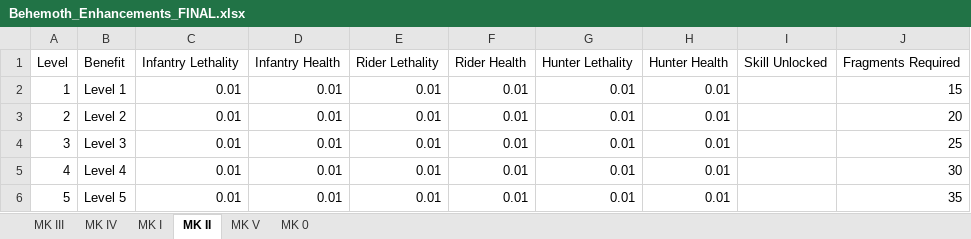
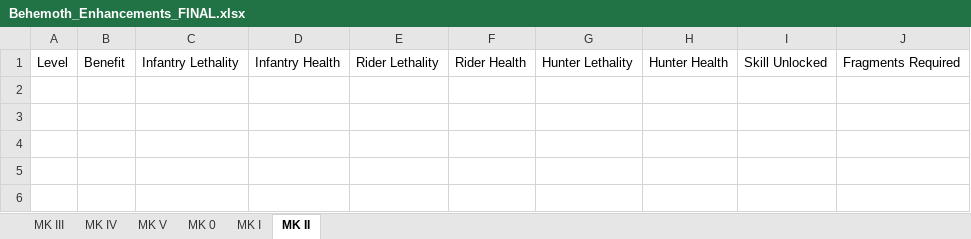
Before and after one commit to t1mthedev/sos-calc, an Excel workbook: src/data/excel/Behemoth_Enhancements_FINAL.xlsx, sheet MK II, drawn as a sheet; values as stored, in another font and other column widths than the file's, no borders; the diff names each change by its address in the sheet, - before the commit and + after, or states it on an @@ line.

```diff
--- a/src/data/excel/Behemoth_Enhancements_FINAL.xlsx (sheet MK II)
+++ b/src/data/excel/Behemoth_Enhancements_FINAL.xlsx (sheet MK II)
@@ sheet tab order changed: MK III | MK IV | MK V | MK 0 | MK I | MK II @@
-row 2: 1 | Level 1 | 0.01 | 0.01 | 0.01 | 0.01 | 0.01 | 0.01 |  | 15
-row 3: 2 | Level 2 | 0.01 | 0.01 | 0.01 | 0.01 | 0.01 | 0.01 |  | 20
-row 4: 3 | Level 3 | 0.01 | 0.01 | 0.01 | 0.01 | 0.01 | 0.01 |  | 25
-row 5: 4 | Level 4 | 0.01 | 0.01 | 0.01 | 0.01 | 0.01 | 0.01 |  | 30
-row 6: 5 | Level 5 | 0.01 | 0.01 | 0.01 | 0.01 | 0.01 | 0.01 |  | 35
```
Also changed, not shown: sheet MK I, src/data/excel/behemoth_levels.xlsx, src/data/excel/behemoth_skills.xlsx, 8 other files.
